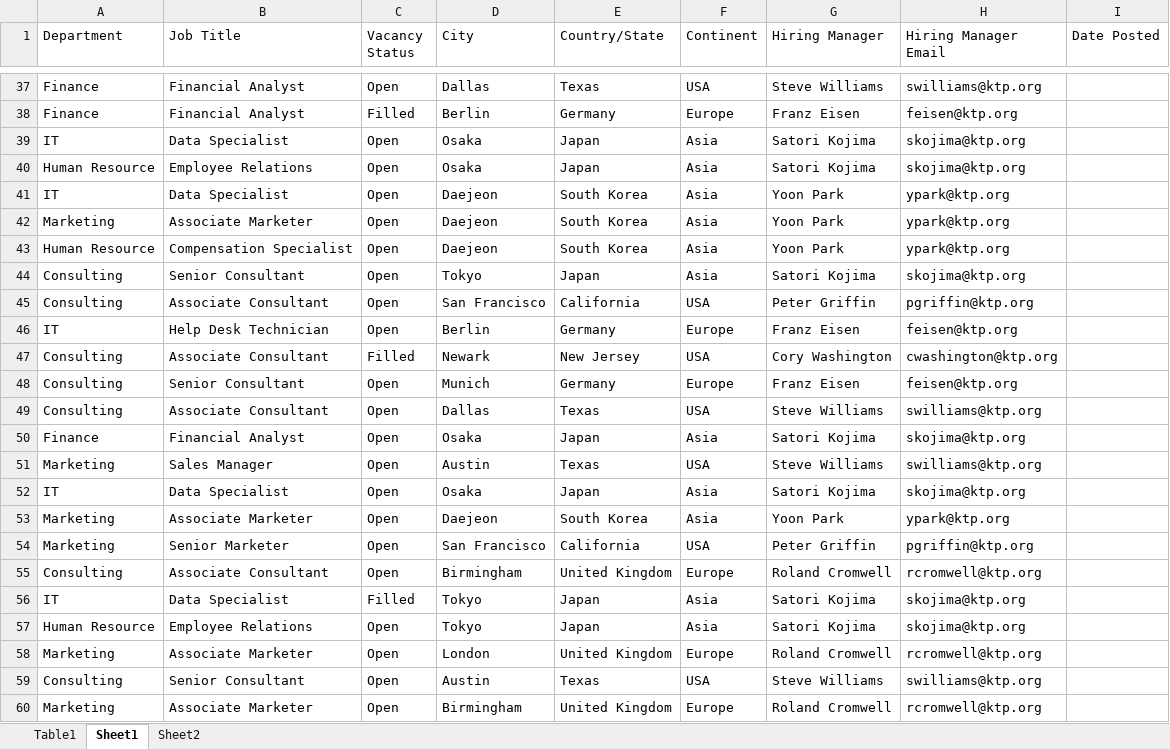
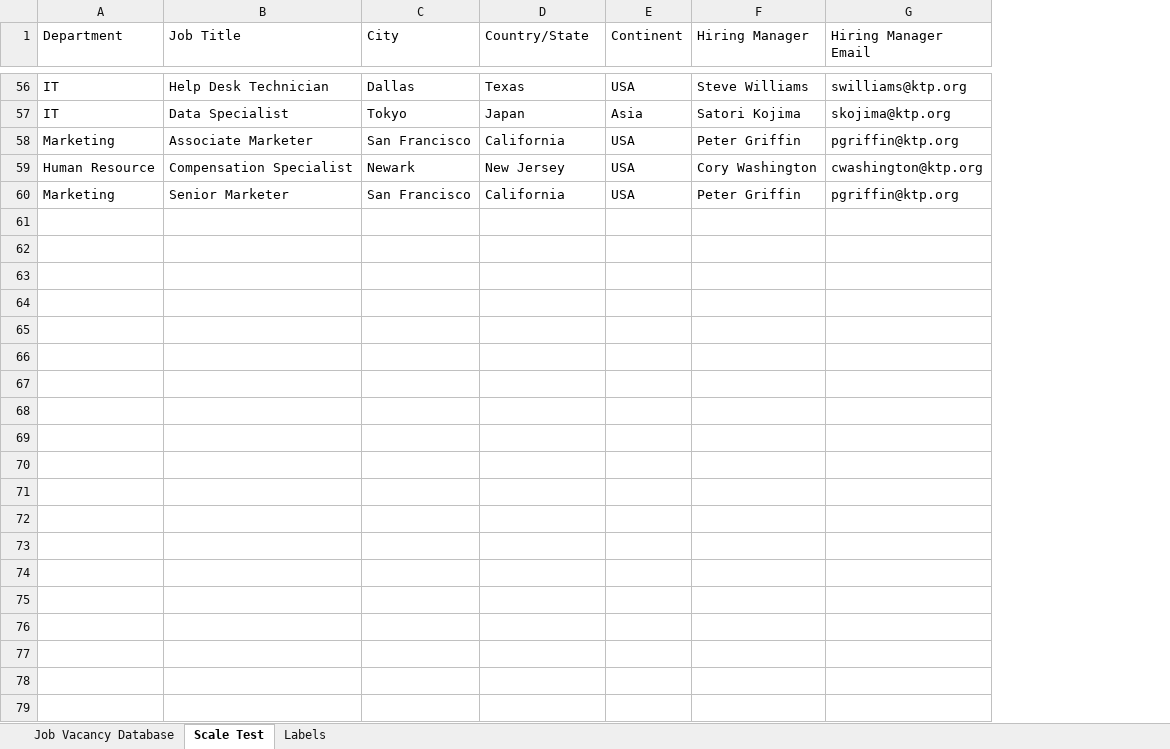
Before and after one commit to malaki-mind/test-web-page, an Excel workbook: src/MaxMcMahon_CIS415_Unit8Database.xlsx, sheet Scale Test, drawn as a sheet; only a part is shown, gaps mark what is left out; values as stored, in another font and other column widths than the file's, no borders; table styles not drawn; removed rows and columns are numbered as before the commit, all else as after; the diff covers the shown part only; the diff names each change by its address in the sheet, - before the commit and + after, or states it on an @@ line.

Commit message:
Updated Job Database

```diff
--- a/src/MaxMcMahon_CIS415_Unit8Database.xlsx (sheet Scale Test)
+++ b/src/MaxMcMahon_CIS415_Unit8Database.xlsx (sheet Scale Test)
-sheet tab: Table1
+sheet tab: Job Vacancy Database
-sheet tab: Sheet1
+sheet tab: Scale Test
-sheet tab: Sheet2
+sheet tab: Labels
-column C (Vacancy Status), row 37: Open; row 39: Open; row 45: Open; row 47: Filled; row 54: Open
-column I (Date Posted), empty
-A56 (Department): Finance
+A56 (Department): IT
-B56 (Job Title): Financial Analyst
+B56 (Job Title): Help Desk Technician
-row 38: Finance | Financial Analyst | Filled | Berlin | Germany | Europe | Franz Eisen | feisen@ktp.org
-C57 (City): Osaka
+C57 (City): Tokyo
-row 40: Human Resource | Employee Relations | Open | Osaka | Japan | Asia | Satori Kojima | skojima@ktp.org
-row 41: IT | Data Specialist | Open | Daejeon | South Korea | Asia | Yoon Park | ypark@ktp.org
-row 42: Marketing | Associate Marketer | Open | Daejeon | South Korea | Asia | Yoon Park | ypark@ktp.org
-row 43: Human Resource | Compensation Specialist | Open | Daejeon | South Korea | Asia | Yoon Park | ypark@ktp.org
-row 44: Consulting | Senior Consultant | Open | Tokyo | Japan | Asia | Satori Kojima | skojima@ktp.org
-A58 (Department): Consulting
+A58 (Department): Marketing
-B58 (Job Title): Associate Consultant
+B58 (Job Title): Associate Marketer
-row 46: IT | Help Desk Technician | Open | Berlin | Germany | Europe | Franz Eisen | feisen@ktp.org
-A59 (Department): Consulting
+A59 (Department): Human Resource
-B59 (Job Title): Associate Consultant
+B59 (Job Title): Compensation Specialist
-row 48: Consulting | Senior Consultant | Open | Munich | Germany | Europe | Franz Eisen | feisen@ktp.org
-row 49: Consulting | Associate Consultant | Open | Dallas | Texas | USA | Steve Williams | swilliams@ktp.org
@@ row 50 moved to row 3: Finance @@
@@ row 51 moved to row 37: Marketing @@
-row 52: IT | Data Specialist | Open | Osaka | Japan | Asia | Satori Kojima | skojima@ktp.org
-row 53: Marketing | Associate Marketer | Open | Daejeon | South Korea | Asia | Yoon Park | ypark@ktp.org
@@ row 55 moved to row 33: Consulting @@
-row 56: IT | Data Specialist | Filled | Tokyo | Japan | Asia | Satori Kojima | skojima@ktp.org
-row 57: Human Resource | Employee Relations | Open | Tokyo | Japan | Asia | Satori Kojima | skojima@ktp.org
-row 58: Marketing | Associate Marketer | Open | London | United Kingdom | Europe | Roland Cromwell | rcromwell@ktp.org
@@ row 59 moved to row 2: Consulting @@
-row 60: Marketing | Associate Marketer | Open | Birmingham | United Kingdom | Europe | Roland Cromwell | rcromwell@ktp.org
```
Also changed, not shown: 35 added rows, 20 removed rows, 2 moved rows and 14 edited cells elsewhere in this sheet, sheet Job Vacancy Database, formulas that keep their value, 1 other file.
